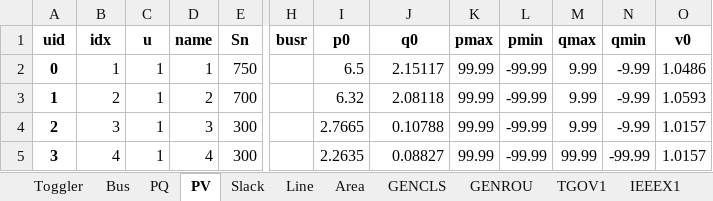
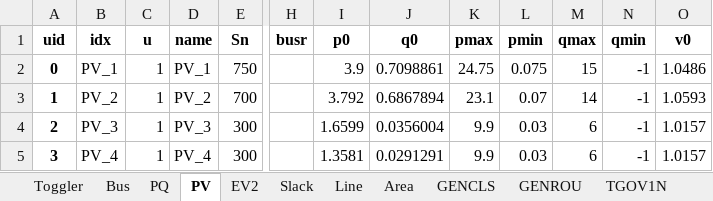
Before and after one commit to jinningwang/andes, an Excel workbook: jwang/case/npcc_ev.xlsx, sheet PV, drawn as a sheet; only a part is shown, gaps mark what is left out; values as stored, in another font and other column widths than the file's, no borders; the diff covers the shown part only; the diff names each change by its address in the sheet, - before the commit and + after, or states it on an @@ line.

```diff
--- a/jwang/case/npcc_ev.xlsx (sheet PV)
+++ b/jwang/case/npcc_ev.xlsx (sheet PV)
-sheet tab: TGOV1
+sheet tab: TGOV1N
+sheet tab: EV2
-B2 (idx): 1
+B2 (idx): PV_1
-D2 (name): 1
+D2 (name): PV_1
-I2 (p0): 6.5
+I2 (p0): 3.9
-J2 (q0): 2.15117
+J2 (q0): 0.7098861
-K2 (pmax): 99.99
+K2 (pmax): 24.75
-L2 (pmin): -99.99
+L2 (pmin): 0.075
-M2 (qmax): 9.99
+M2 (qmax): 15
-N2:N4 (qmin): -9.99
+N2:N4 (qmin): -1
-B3 (idx): 2
+B3 (idx): PV_2
-D3 (name): 2
+D3 (name): PV_2
-I3 (p0): 6.32
+I3 (p0): 3.792
-J3 (q0): 2.08118
+J3 (q0): 0.6867894
-K3 (pmax): 99.99
+K3 (pmax): 23.1
-L3 (pmin): -99.99
+L3 (pmin): 0.07
-M3 (qmax): 9.99
+M3 (qmax): 14
-B4 (idx): 3
+B4 (idx): PV_3
-D4 (name): 3
+D4 (name): PV_3
-I4 (p0): 2.7665
+I4 (p0): 1.6599
-J4 (q0): 0.10788
+J4 (q0): 0.0356004
-K4:K5 (pmax): 99.99
+K4:K5 (pmax): 9.9
-L4:L5 (pmin): -99.99
+L4:L5 (pmin): 0.03
-M4 (qmax): 9.99
+M4 (qmax): 6
-B5 (idx): 4
+B5 (idx): PV_4
-D5 (name): 4
+D5 (name): PV_4
-I5 (p0): 2.2635
+I5 (p0): 1.3581
-J5 (q0): 0.08827
+J5 (q0): 0.0291291
-M5 (qmax): 99.99
+M5 (qmax): 6
-N5 (qmin): -99.99
+N5 (qmin): -1
```
Also changed, not shown: 1 added row and 344 edited cells elsewhere in this sheet, sheet Line, sheet TGOV1N, sheet PQ, sheet GENROU, sheet IEEEX1, sheet GENCLS, 1 more sheet, other sheet tabs, jwang/case/ieee39_ev2.xlsx, 9 other files.
